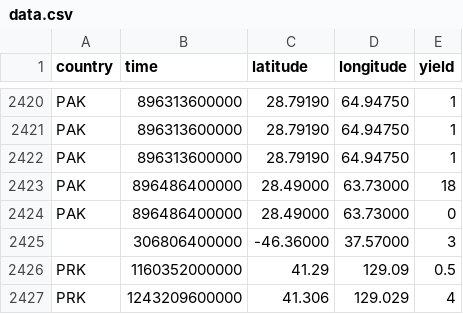
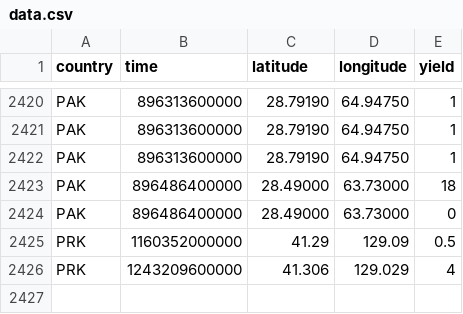
Before and after one commit to bierik/nuke, a CSV file: src/assets/data.csv, drawn as a sheet; only a part is shown, gaps mark what is left out.

Commit message:
removed dataset with empty country

```diff
--- a/src/assets/data.csv
+++ b/src/assets/data.csv
@@ -2424,3 +2424,2 @@ PAK,896486400000,28.49000,63.73000,18
 PAK,896486400000,28.49000,63.73000,0
-,306806400000,-46.36000,37.57000,3
 PRK,1160352000000,41.29,129.09,0.5
```
